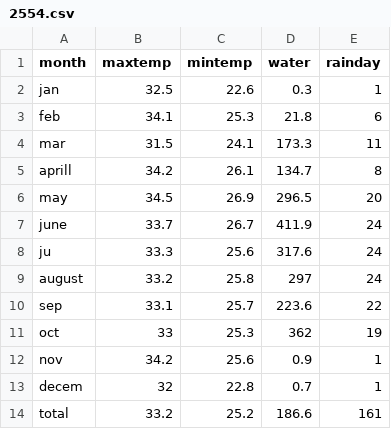
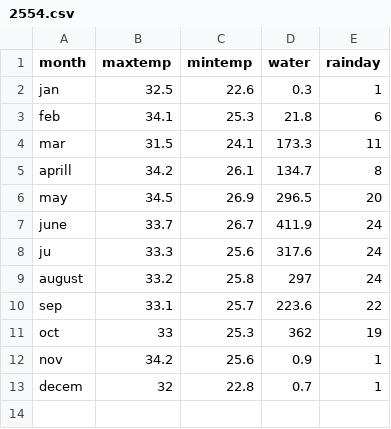
Before and after one commit to Napatpan/Weather-PSIT, a CSV file: csv2504-2560/2554.csv, drawn as a sheet.

Commit message:
Update 2554.csv

```diff
--- a/csv2504-2560/2554.csv
+++ b/csv2504-2560/2554.csv
@@ -13,2 +13 @@ nov,34.2,25.6,0.9,1
 decem,32,22.8,0.7,1
-total,33.2,25.2,186.6,161
```
